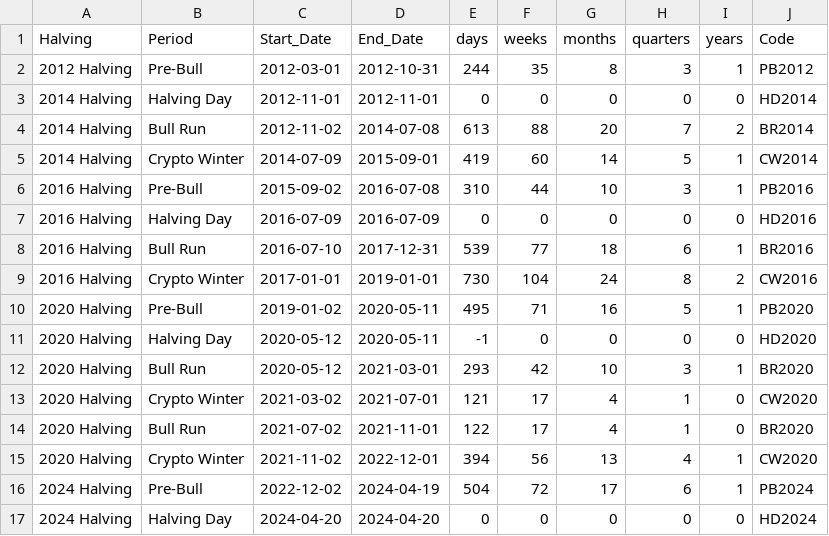
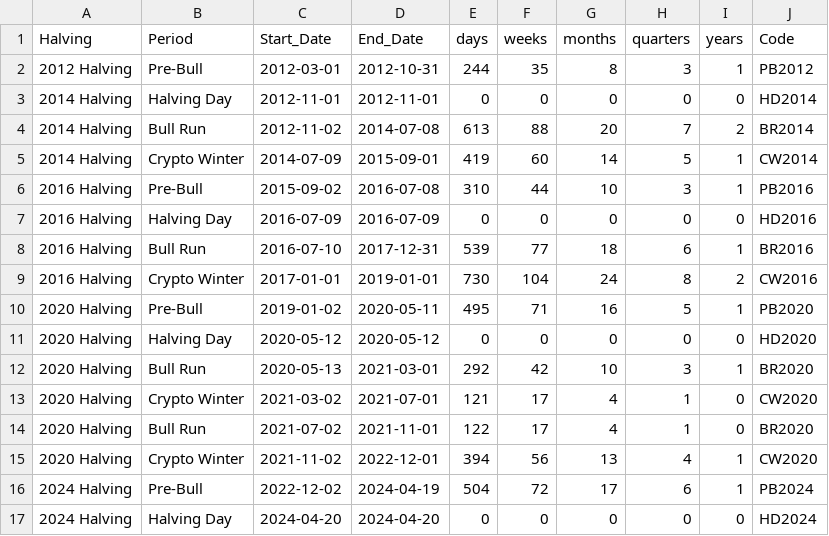
Before and after one commit to yogass09/EDA_Crypto, a CSV file: EDA_Crypto/HalvingDataKey.csv, drawn as a sheet.

```diff
--- a/EDA_Crypto/HalvingDataKey.csv
+++ b/EDA_Crypto/HalvingDataKey.csv
@@ -10,4 +10,4 @@
 "2020 Halving","Pre-Bull",2019-01-02,2020-05-11,495,71,16,5,1,"PB2020"
-"2020 Halving","Halving Day",2020-05-12,2020-05-11,-1,0,0,0,0,"HD2020"
-"2020 Halving","Bull Run",2020-05-12,2021-03-01,293,42,10,3,1,"BR2020"
+"2020 Halving","Halving Day",2020-05-12,2020-05-12,0,0,0,0,0,"HD2020"
+"2020 Halving","Bull Run",2020-05-13,2021-03-01,292,42,10,3,1,"BR2020"
 "2020 Halving","Crypto Winter",2021-03-02,2021-07-01,121,17,4,1,0,"CW2020"
```
Also changed, not shown: EDA_Crypto/df_periods.csv, 1 other file.
